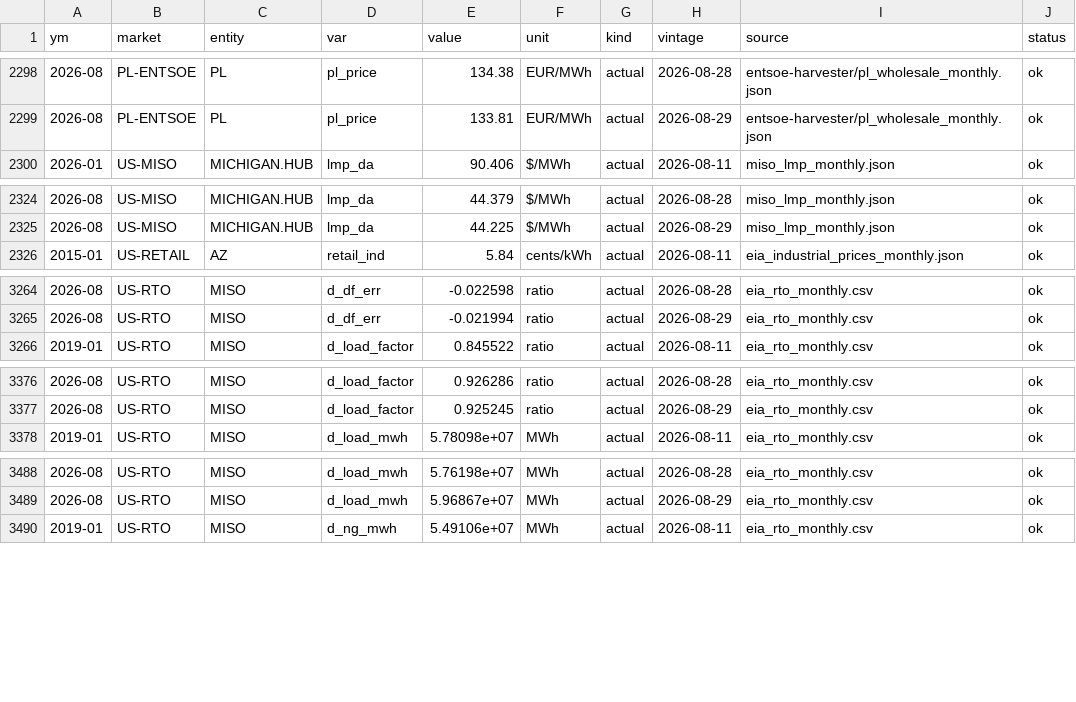
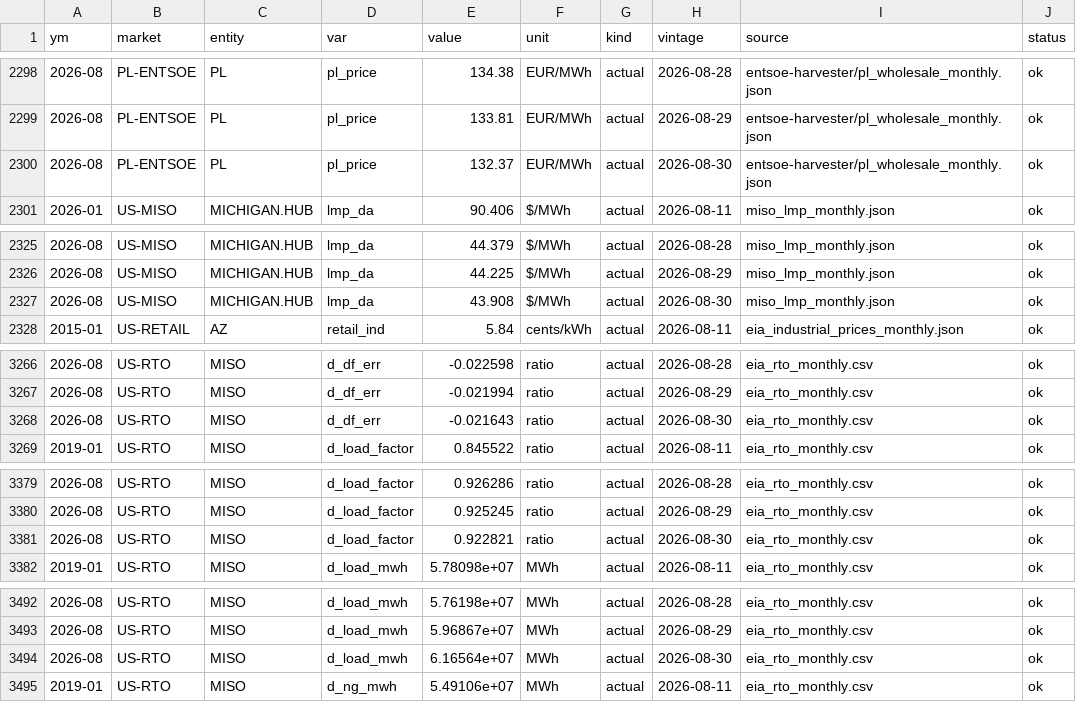
Before and after one commit to bnkim192/eia-harvester, a CSV file: panel_monthly.csv, drawn as a sheet; only a part is shown, gaps mark what is left out; the diff covers the shown part only; the diff names each change by its address in the sheet, - before the commit and + after, or states it on an @@ line.

```diff
--- a/panel_monthly.csv
+++ b/panel_monthly.csv
+row 2300: 2026-08 | PL-ENTSOE | PL | pl_price | 132.37 | EUR/MWh | actual | 2026-08-30 | entsoe-harvester/pl_wholesale_monthly.json | ok
+row 2327: 2026-08 | US-MISO | MICHIGAN.HUB | lmp_da | 43.908 | $/MWh | actual | 2026-08-30 | miso_lmp_monthly.json | ok
+row 3268: 2026-08 | US-RTO | MISO | d_df_err | -0.021643 | ratio | actual | 2026-08-30 | eia_rto_monthly.csv | ok
+row 3381: 2026-08 | US-RTO | MISO | d_load_factor | 0.922821 | ratio | actual | 2026-08-30 | eia_rto_monthly.csv | ok
+row 3494: 2026-08 | US-RTO | MISO | d_load_mwh | 6.16564e+07 | MWh | actual | 2026-08-30 | eia_rto_monthly.csv | ok
```
Also changed, not shown: 13 added rows elsewhere in this file, backtest_scorecard.csv, eia_rto_monthly.csv, 8 other files.
